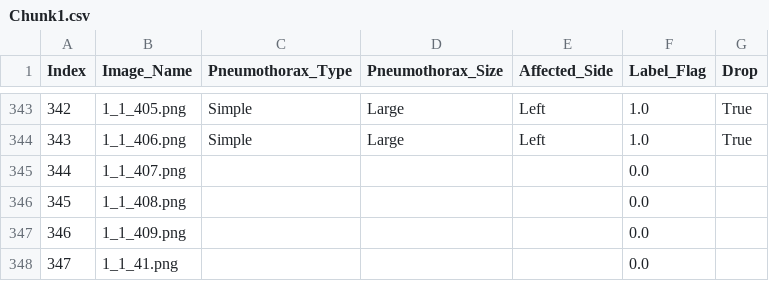
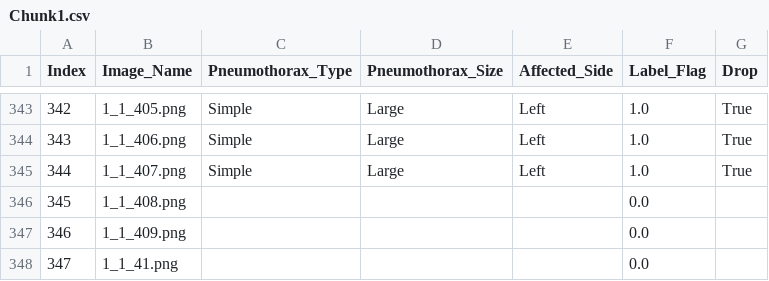
Before and after one commit to AbdelrahmanAlzoubi/label-app, a CSV file: Chunk1.csv, drawn as a sheet; only a part is shown, gaps mark what is left out.

Commit message:
Updated labels

```diff
--- a/Chunk1.csv
+++ b/Chunk1.csv
@@ -344,3 +344,3 @@ Index,Image_Name,Pneumothorax_Type,Pneumothorax_Size,Affected_Side,Label_Flag,Dr
 343,1_1_406.png,Simple,Large,Left,1.0,True
-344,1_1_407.png,,,,0.0,
+344,1_1_407.png,Simple,Large,Left,1.0,True
 345,1_1_408.png,,,,0.0,
```
